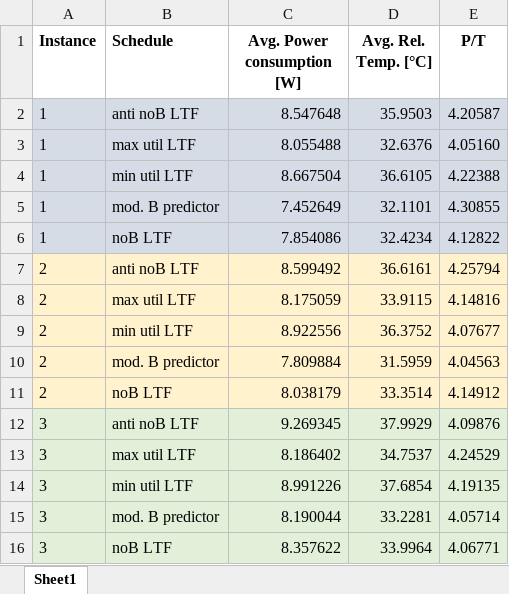
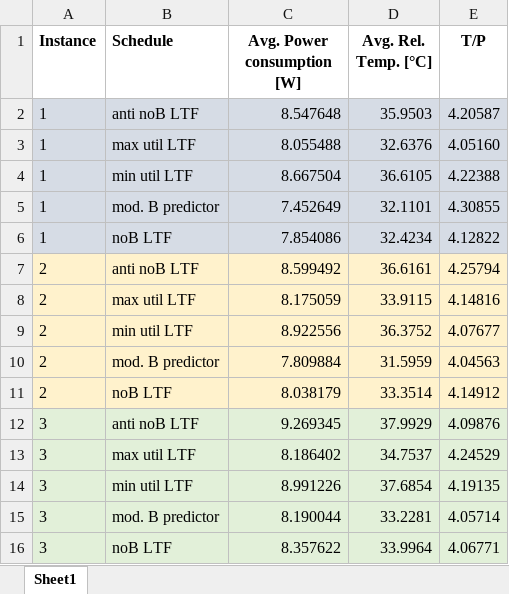
Before and after one commit to benedond/safety-critical-scheduling, an Excel workbook: experiments/09_power_eval_1/power_overview.xlsx, sheet Sheet1, drawn as a sheet; values as stored, in another font and other column widths than the file's, no borders; the diff names each change by its address in the sheet, - before the commit and + after, or states it on an @@ line.

Commit message:
updated power overview

```diff
--- a/experiments/09_power_eval_1/power_overview.xlsx (sheet Sheet1)
+++ b/experiments/09_power_eval_1/power_overview.xlsx (sheet Sheet1)
-E1: P/T
+E1: T/P
```
Also changed, not shown: 1 other file.
